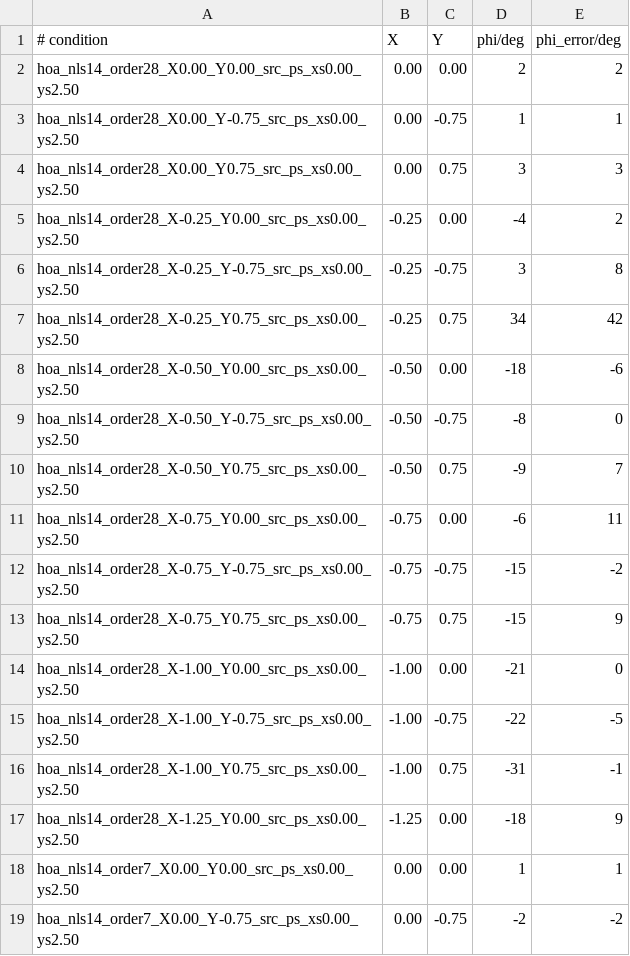
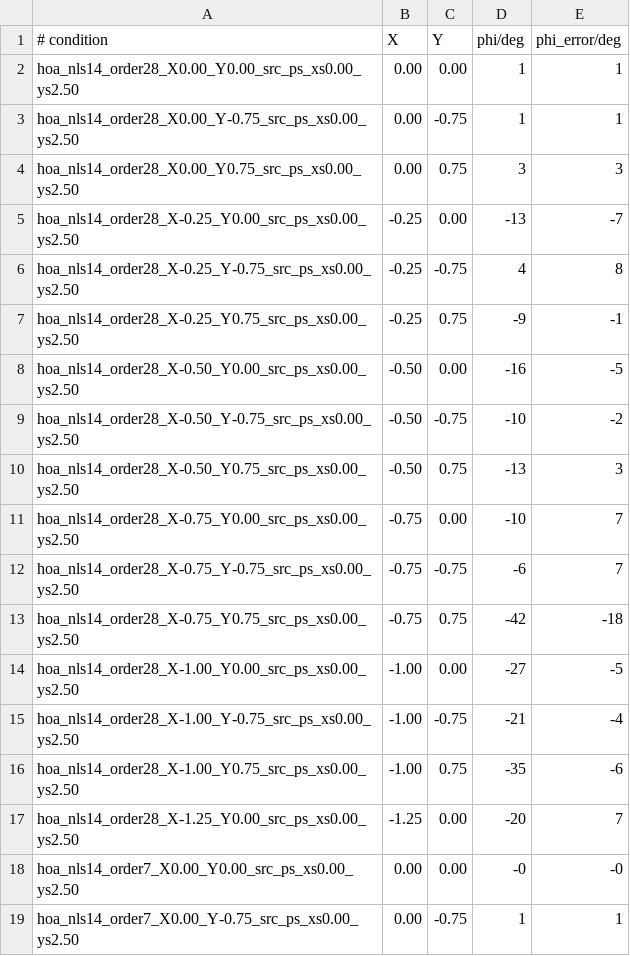
Before and after one commit to kashefy/examples, a CSV file: qoe_localisation/data/human_label_localization_nfchoa_ps_circular_dietz.csv, drawn as a sheet; only a part is shown; the diff covers the shown part only.

Commit message:
Update localisation results

```diff
--- a/qoe_localisation/data/human_label_localization_nfchoa_ps_circular_dietz.csv
+++ b/qoe_localisation/data/human_label_localization_nfchoa_ps_circular_dietz.csv
@@ -1,19 +1,19 @@
 # condition, X, Y, phi/deg, phi_error/deg
-"hoa_nls14_order28_X0.00_Y0.00_src_ps_xs0.00_ys2.50", 	  0.00,  0.00,    2,    2
+"hoa_nls14_order28_X0.00_Y0.00_src_ps_xs0.00_ys2.50", 	  0.00,  0.00,    1,    1
 "hoa_nls14_order28_X0.00_Y-0.75_src_ps_xs0.00_ys2.50", 	  0.00, -0.75,    1,    1
 "hoa_nls14_order28_X0.00_Y0.75_src_ps_xs0.00_ys2.50", 	  0.00,  0.75,    3,    3
-"hoa_nls14_order28_X-0.25_Y0.00_src_ps_xs0.00_ys2.50", 	 -0.25,  0.00,   -4,    2
-"hoa_nls14_order28_X-0.25_Y-0.75_src_ps_xs0.00_ys2.50", 	 -0.25, -0.75,    3,    8
-"hoa_nls14_order28_X-0.25_Y0.75_src_ps_xs0.00_ys2.50", 	 -0.25,  0.75,   34,   42
-"hoa_nls14_order28_X-0.50_Y0.00_src_ps_xs0.00_ys2.50", 	 -0.50,  0.00,  -18,   -6
-"hoa_nls14_order28_X-0.50_Y-0.75_src_ps_xs0.00_ys2.50", 	 -0.50, -0.75,   -8,    0
-"hoa_nls14_order28_X-0.50_Y0.75_src_ps_xs0.00_ys2.50", 	 -0.50,  0.75,   -9,    7
-"hoa_nls14_order28_X-0.75_Y0.00_src_ps_xs0.00_ys2.50", 	 -0.75,  0.00,   -6,   11
-"hoa_nls14_order28_X-0.75_Y-0.75_src_ps_xs0.00_ys2.50", 	 -0.75, -0.75,  -15,   -2
-"hoa_nls14_order28_X-0.75_Y0.75_src_ps_xs0.00_ys2.50", 	 -0.75,  0.75,  -15,    9
-"hoa_nls14_order28_X-1.00_Y0.00_src_ps_xs0.00_ys2.50", 	 -1.00,  0.00,  -21,    0
-"hoa_nls14_order28_X-1.00_Y-0.75_src_ps_xs0.00_ys2.50", 	 -1.00, -0.75,  -22,   -5
-"hoa_nls14_order28_X-1.00_Y0.75_src_ps_xs0.00_ys2.50", 	 -1.00,  0.75,  -31,   -1
-"hoa_nls14_order28_X-1.25_Y0.00_src_ps_xs0.00_ys2.50", 	 -1.25,  0.00,  -18,    9
-"hoa_nls14_order7_X0.00_Y0.00_src_ps_xs0.00_ys2.50", 	  0.00,  0.00,    1,    1
-"hoa_nls14_order7_X0.00_Y-0.75_src_ps_xs0.00_ys2.50", 	  0.00, -0.75,   -2,   -2
+"hoa_nls14_order28_X-0.25_Y0.00_src_ps_xs0.00_ys2.50", 	 -0.25,  0.00,  -13,   -7
+"hoa_nls14_order28_X-0.25_Y-0.75_src_ps_xs0.00_ys2.50", 	 -0.25, -0.75,    4,    8
+"hoa_nls14_order28_X-0.25_Y0.75_src_ps_xs0.00_ys2.50", 	 -0.25,  0.75,   -9,   -1
+"hoa_nls14_order28_X-0.50_Y0.00_src_ps_xs0.00_ys2.50", 	 -0.50,  0.00,  -16,   -5
+"hoa_nls14_order28_X-0.50_Y-0.75_src_ps_xs0.00_ys2.50", 	 -0.50, -0.75,  -10,   -2
+"hoa_nls14_order28_X-0.50_Y0.75_src_ps_xs0.00_ys2.50", 	 -0.50,  0.75,  -13,    3
+"hoa_nls14_order28_X-0.75_Y0.00_src_ps_xs0.00_ys2.50", 	 -0.75,  0.00,  -10,    7
+"hoa_nls14_order28_X-0.75_Y-0.75_src_ps_xs0.00_ys2.50", 	 -0.75, -0.75,   -6,    7
+"hoa_nls14_order28_X-0.75_Y0.75_src_ps_xs0.00_ys2.50", 	 -0.75,  0.75,  -42,  -18
+"hoa_nls14_order28_X-1.00_Y0.00_src_ps_xs0.00_ys2.50", 	 -1.00,  0.00,  -27,   -5
+"hoa_nls14_order28_X-1.00_Y-0.75_src_ps_xs0.00_ys2.50", 	 -1.00, -0.75,  -21,   -4
+"hoa_nls14_order28_X-1.00_Y0.75_src_ps_xs0.00_ys2.50", 	 -1.00,  0.75,  -35,   -6
+"hoa_nls14_order28_X-1.25_Y0.00_src_ps_xs0.00_ys2.50", 	 -1.25,  0.00,  -20,    7
+"hoa_nls14_order7_X0.00_Y0.00_src_ps_xs0.00_ys2.50", 	  0.00,  0.00,   -0,   -0
+"hoa_nls14_order7_X0.00_Y-0.75_src_ps_xs0.00_ys2.50", 	  0.00, -0.75,    1,    1
```
Also changed, not shown: 76 edited cells elsewhere in this file, qoe_localisation/data/human_label_localization_nfchoa_ps_circular_twoears.csv, qoe_localisation/data/human_label_localization_nfchoa_pw_circular_dietz.csv, 8 other files.
